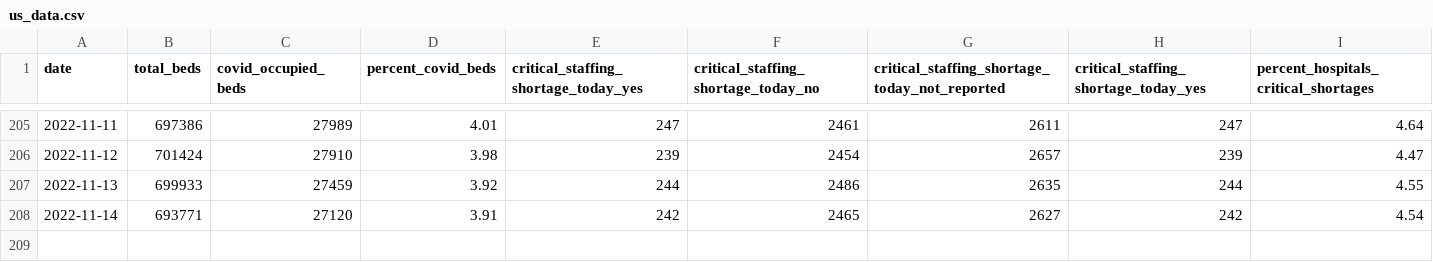
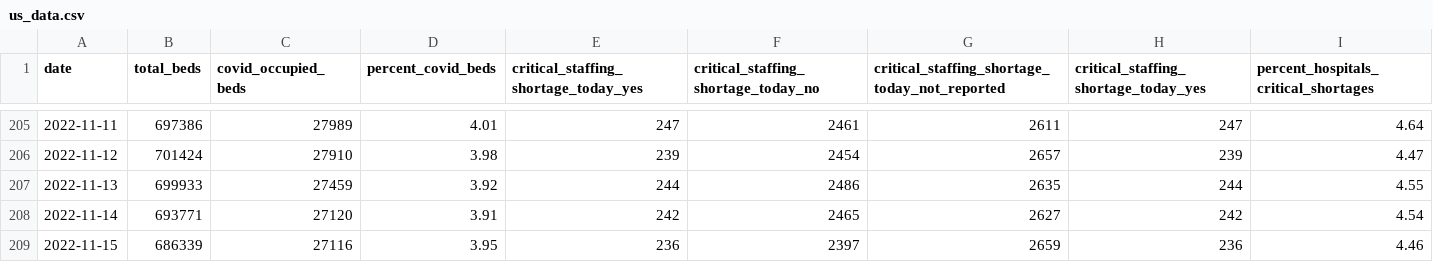
Before and after one commit to aadittambe/slack-bot, a CSV file: us_data.csv, drawn as a sheet; only a part is shown, gaps mark what is left out; the diff names each change by its address in the sheet, - before the commit and + after, or states it on an @@ line.

```diff
--- a/us_data.csv
+++ b/us_data.csv
+row 209: 2022-11-15 | 686339 | 27116 | 3.95 | 236 | 2397 | 2659 | 236 | 4.46
```
Also changed, not shown: md_data.csv.
